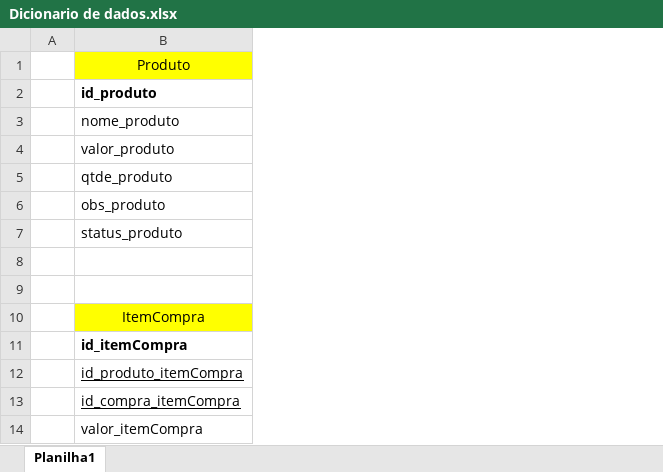
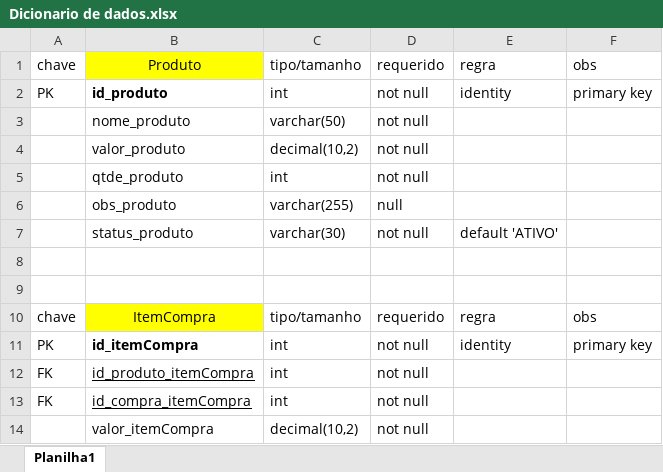
Before and after one commit to profpedrosenac/T16, an Excel workbook: UC10/Dicionario de dados.xlsx, sheet Planilha1, drawn as a sheet; only a part is shown; values as stored, in another font and other column widths than the file's, no borders; removed rows and columns are numbered as before the commit, all else as after; the diff names each change by its address in the sheet, - before the commit and + after, or states it on an @@ line.

```diff
--- a/UC10/Dicionario de dados.xlsx (sheet Planilha1)
+++ b/UC10/Dicionario de dados.xlsx (sheet Planilha1)
-column A, empty
+column A, rows 1-13: chave | PK |  |  |  |  |  |  |  | chave | PK | FK | FK
+column C, rows 1-14: tipo/tamanho | int | varchar(50) | decimal(10,2) | int | varchar(255) | varchar(30) |  |  | tipo/tamanho | int | int | int | decimal(10,2)
+column D, rows 1-14: requerido | not null | not null | not null | not null | null | not null |  |  | requerido | not null | not null | not null | not null
+column E, rows 1-11: regra | identity |  |  |  |  | default 'ATIVO' |  |  | regra | identity
+column F, rows 1-11: obs | primary key |  |  |  |  |  |  |  | obs | primary key
```
Also changed, not shown: 1 other file.
